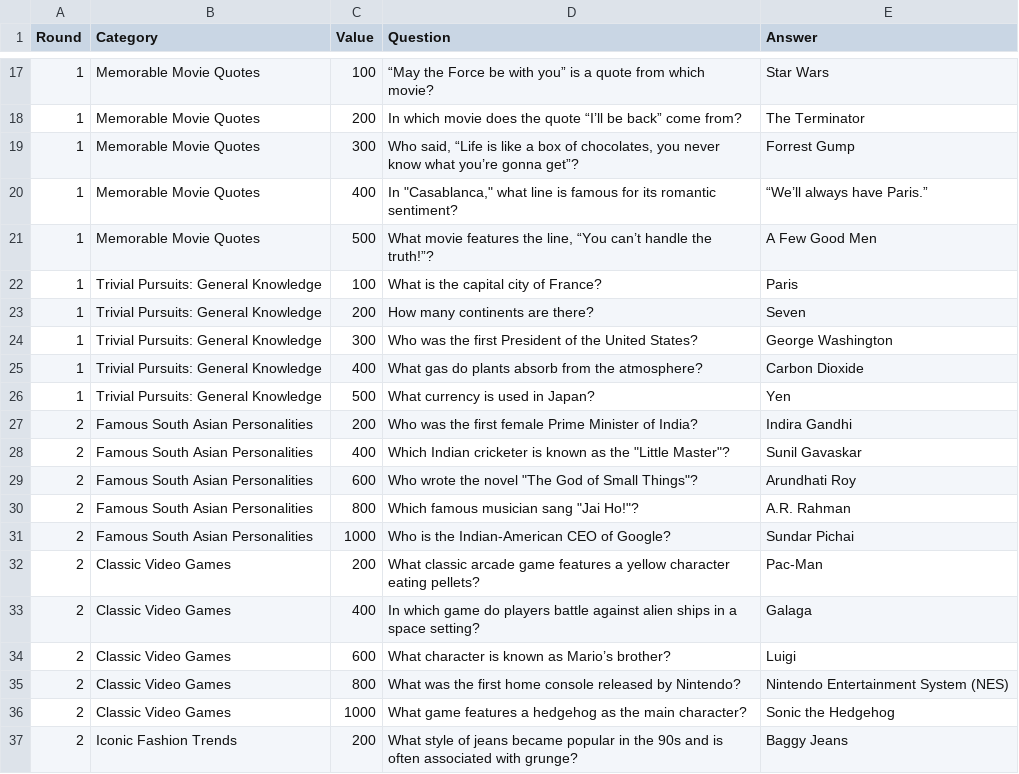
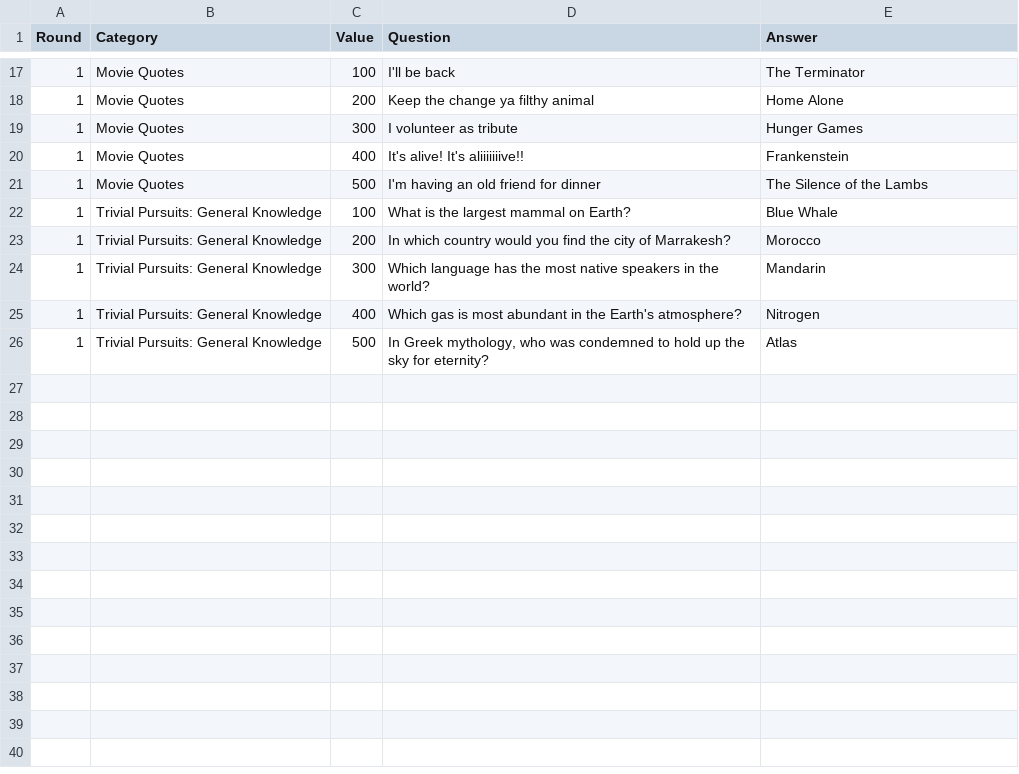
Before and after one commit to akhilshelly/lantastic-jeopardy, a CSV file: data/questions.csv, drawn as a sheet; only a part is shown, gaps mark what is left out; the diff covers the shown part only.

Commit message:
Updated the questions.csv

```diff
--- a/data/questions.csv
+++ b/data/questions.csv
@@ -17,21 +17,10 @@ Round,Category,Value,Question,Answer
-1,"Memorable Movie Quotes",100,"“May the Force be with you” is a quote from which movie?","Star Wars"
-1,"Memorable Movie Quotes",200,"In which movie does the quote “I’ll be back” come from?","The Terminator"
-1,"Memorable Movie Quotes",300,"Who said, “Life is like a box of chocolates, you never know what you’re gonna get”?","Forrest Gump"
-1,"Memorable Movie Quotes",400,"In ""Casablanca,"" what line is famous for its romantic sentiment?","“We’ll always have Paris.”"
-1,"Memorable Movie Quotes",500,"What movie features the line, “You can’t handle the truth!”?","A Few Good Men"
-1,"Trivial Pursuits: General Knowledge",100,"What is the capital city of France?","Paris"
-1,"Trivial Pursuits: General Knowledge",200,"How many continents are there?","Seven"
-1,"Trivial Pursuits: General Knowledge",300,"Who was the first President of the United States?","George Washington"
-1,"Trivial Pursuits: General Knowledge",400,"What gas do plants absorb from the atmosphere?","Carbon Dioxide"
-1,"Trivial Pursuits: General Knowledge",500,"What currency is used in Japan?","Yen"
-2,"Famous South Asian Personalities",200,"Who was the first female Prime Minister of India?","Indira Gandhi"
-2,"Famous South Asian Personalities",400,"Which Indian cricketer is known as the ""Little Master""?","Sunil Gavaskar"
-2,"Famous South Asian Personalities",600,"Who wrote the novel ""The God of Small Things""?","Arundhati Roy"
-2,"Famous South Asian Personalities",800,"Which famous musician sang ""Jai Ho!""?","A.R. Rahman"
-2,"Famous South Asian Personalities",1000,"Who is the Indian-American CEO of Google?","Sundar Pichai"
-2,"Classic Video Games",200,"What classic arcade game features a yellow character eating pellets?","Pac-Man"
-2,"Classic Video Games",400,"In which game do players battle against alien ships in a space setting?","Galaga"
-2,"Classic Video Games",600,"What character is known as Mario’s brother?","Luigi"
-2,"Classic Video Games",800,"What was the first home console released by Nintendo?","Nintendo Entertainment System (NES)"
-2,"Classic Video Games",1000,"What game features a hedgehog as the main character?","Sonic the Hedgehog"
-2,"Iconic Fashion Trends",200,"What style of jeans became popular in the 90s and is often associated with grunge?","Baggy Jeans"
+1,"Movie Quotes",100,"I'll be back","The Terminator"
+1,"Movie Quotes",200,"Keep the change ya filthy animal","Home Alone"
+1,"Movie Quotes",300,"I volunteer as tribute","Hunger Games"
+1,"Movie Quotes",400,"It's alive! It's aliiiiiiive!!","Frankenstein"
+1,"Movie Quotes",500,"I'm having an old friend for dinner","The Silence of the Lambs"
+1,"Trivial Pursuits: General Knowledge",100,"What is the largest mammal on Earth?","Blue Whale"
+1,"Trivial Pursuits: General Knowledge",200,"In which country would you find the city of Marrakesh?","Morocco"
+1,"Trivial Pursuits: General Knowledge",300,"Which language has the most native speakers in the world?","Mandarin"
+1,"Trivial Pursuits: General Knowledge",400,"Which gas is most abundant in the Earth's atmosphere?","Nitrogen"
+1,"Trivial Pursuits: General Knowledge",500,"In Greek mythology, who was condemned to hold up the sky for eternity?","Atlas"
```
Also changed, not shown: 14 removed rows and 44 edited cells elsewhere in this file.
